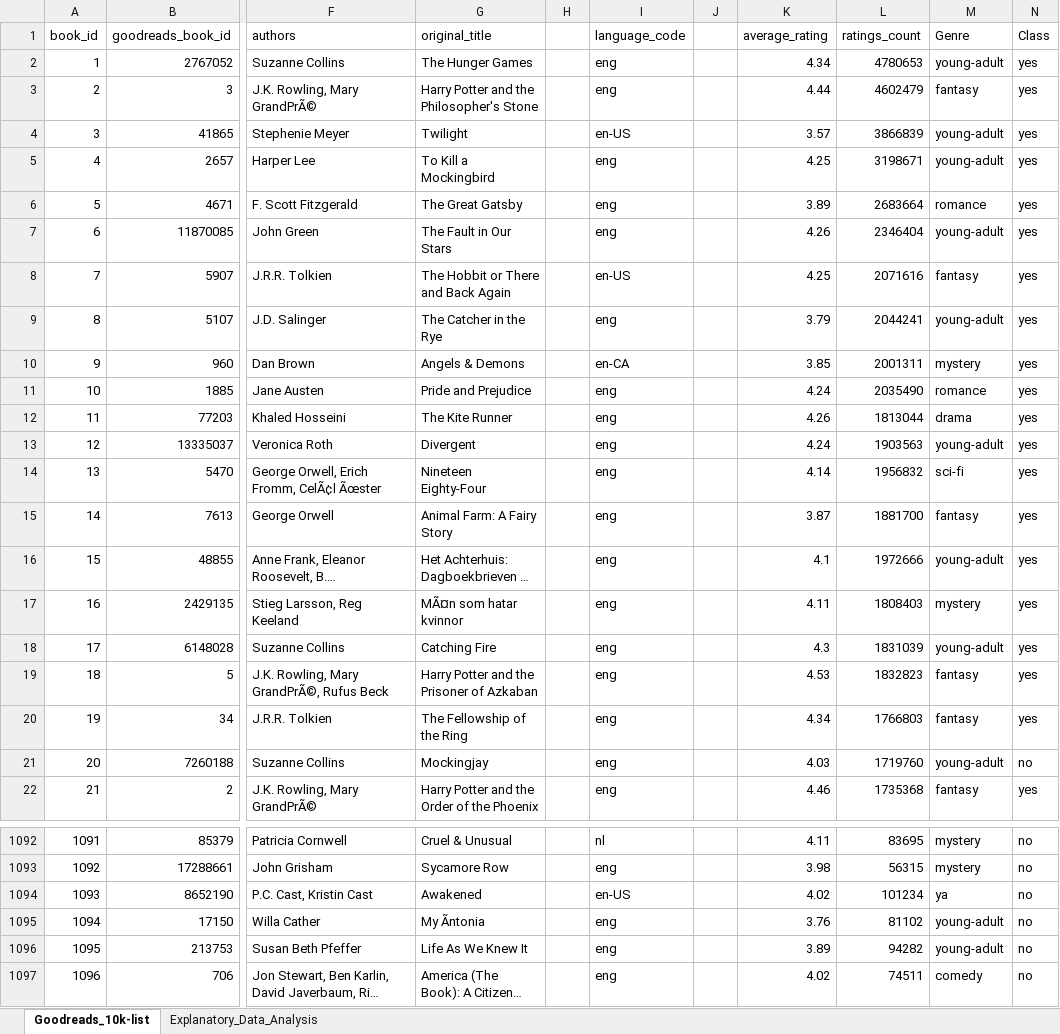
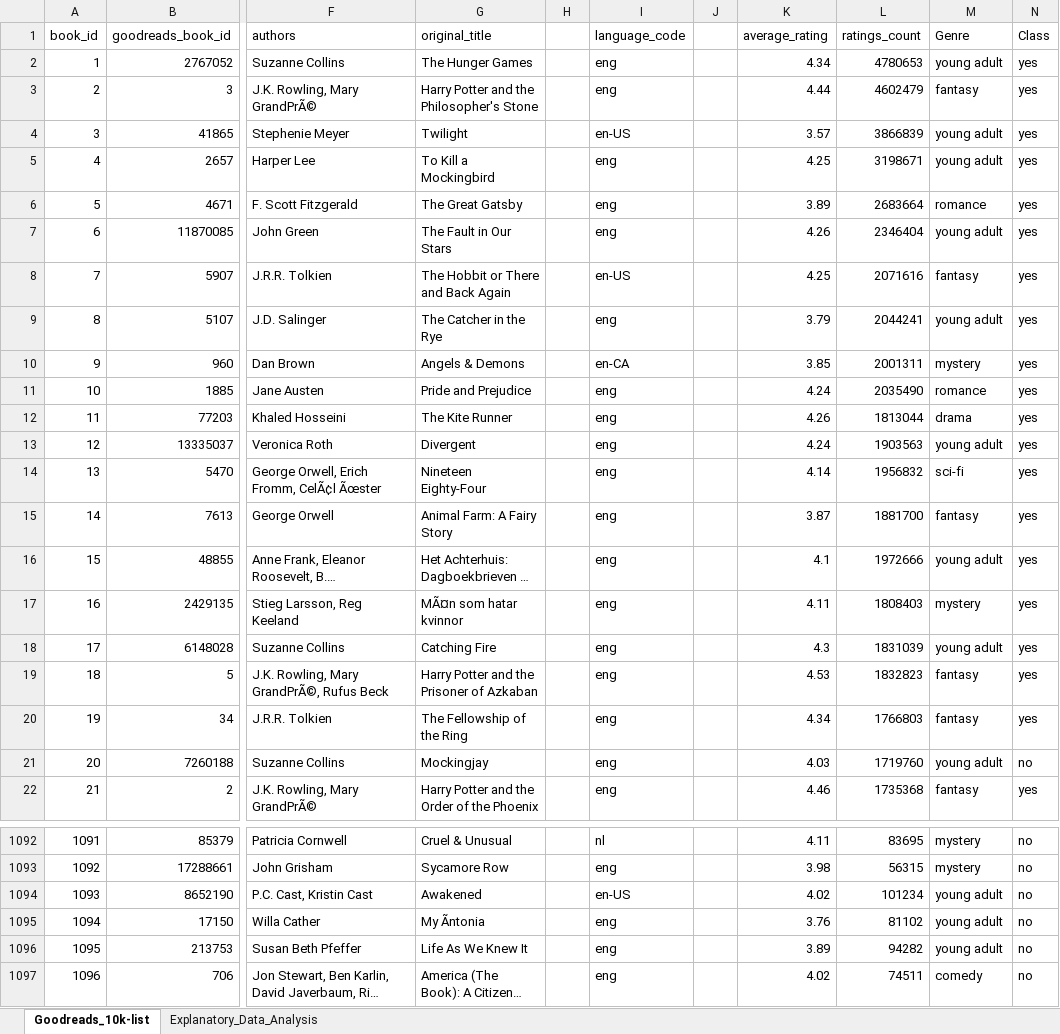
Before and after one commit to ralhassa/msci_446_books, an Excel workbook: Goodreads_10k-list_Explanatory-Data-Analysis.xlsx, sheet Goodreads_10k-list, drawn as a sheet; only a part is shown, gaps mark what is left out; long unchanged cells end in …; values as stored, in another font and other column widths than the file's, no borders; the diff covers the shown part only; the diff names each change by its address in the sheet, - before the commit and + after, or states it on an @@ line.

Commit message:
cleaned up a bit more
want to take out nonfiction from the list

```diff
--- a/Goodreads_10k-list_Explanatory-Data-Analysis.xlsx (sheet Goodreads_10k-list)
+++ b/Goodreads_10k-list_Explanatory-Data-Analysis.xlsx (sheet Goodreads_10k-list)
-M2 (Genre): young-adult
+M2 (Genre): young adult
-M4:M5 (Genre): young-adult
+M4:M5 (Genre): young adult
-M7 (Genre): young-adult
+M7 (Genre): young adult
-M9 (Genre): young-adult
+M9 (Genre): young adult
-M13 (Genre): young-adult
+M13 (Genre): young adult
-M16 (Genre): young-adult
+M16 (Genre): young adult
-M18 (Genre): young-adult
+M18 (Genre): young adult
-M21 (Genre): young-adult
+M21 (Genre): young adult
-M1094 (Genre): ya
+M1094 (Genre): young adult
-M1095:M1096 (Genre): young-adult
+M1095:M1096 (Genre): young adult
```
Also changed, not shown: 1501 edited cells elsewhere in this sheet, formulas that keep their value.
